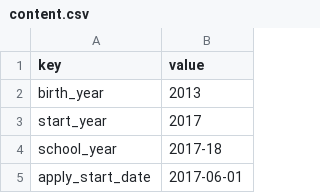
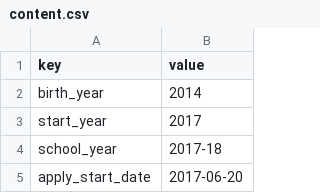
Before and after one commit to CityOfNewYork/pka, a CSV file: src/main/webapp/data/pka/content.csv, drawn as a sheet; only a part is shown; the diff covers the shown part only.

```diff
--- a/src/main/webapp/data/pka/content.csv
+++ b/src/main/webapp/data/pka/content.csv
@@ -1,5 +1,5 @@
 key,value
-birth_year,2013
+birth_year,2014
 start_year,2017
 school_year,2017-18
-apply_start_date,2017-06-01
+apply_start_date,2017-06-20
```
Also changed, not shown: 8 edited cells elsewhere in this file, src/main/webapp/data/pka/pka.csv, 2 other files.
